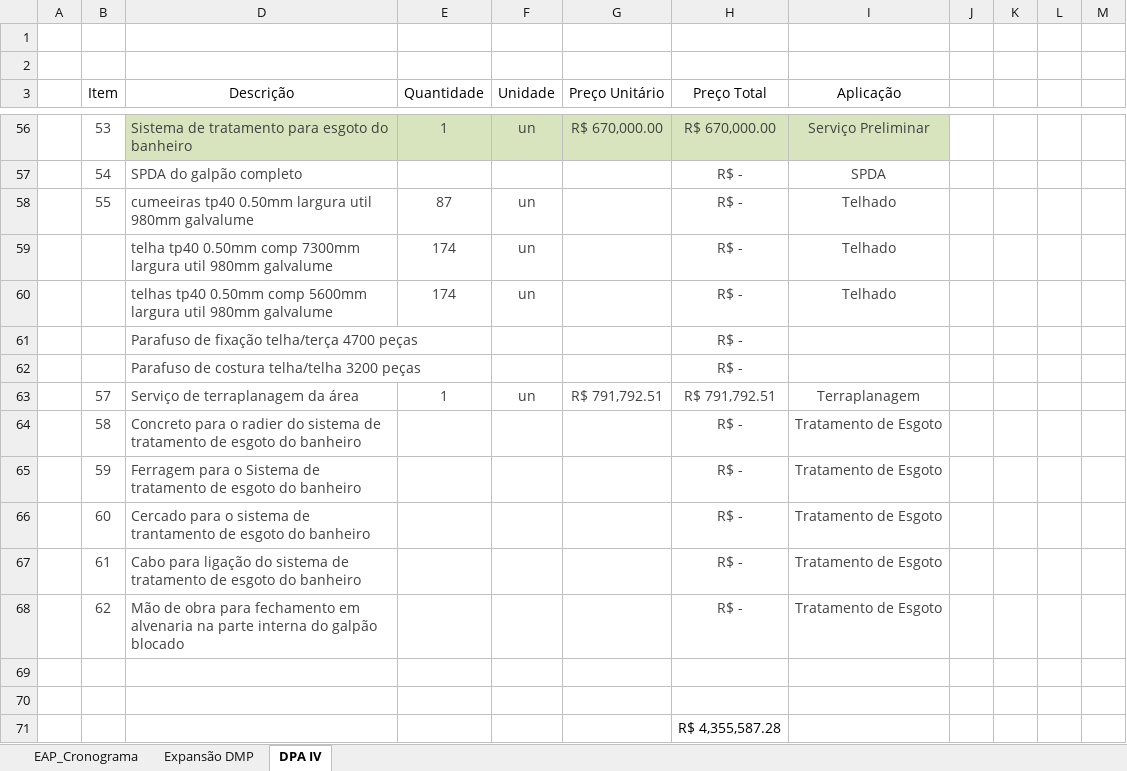
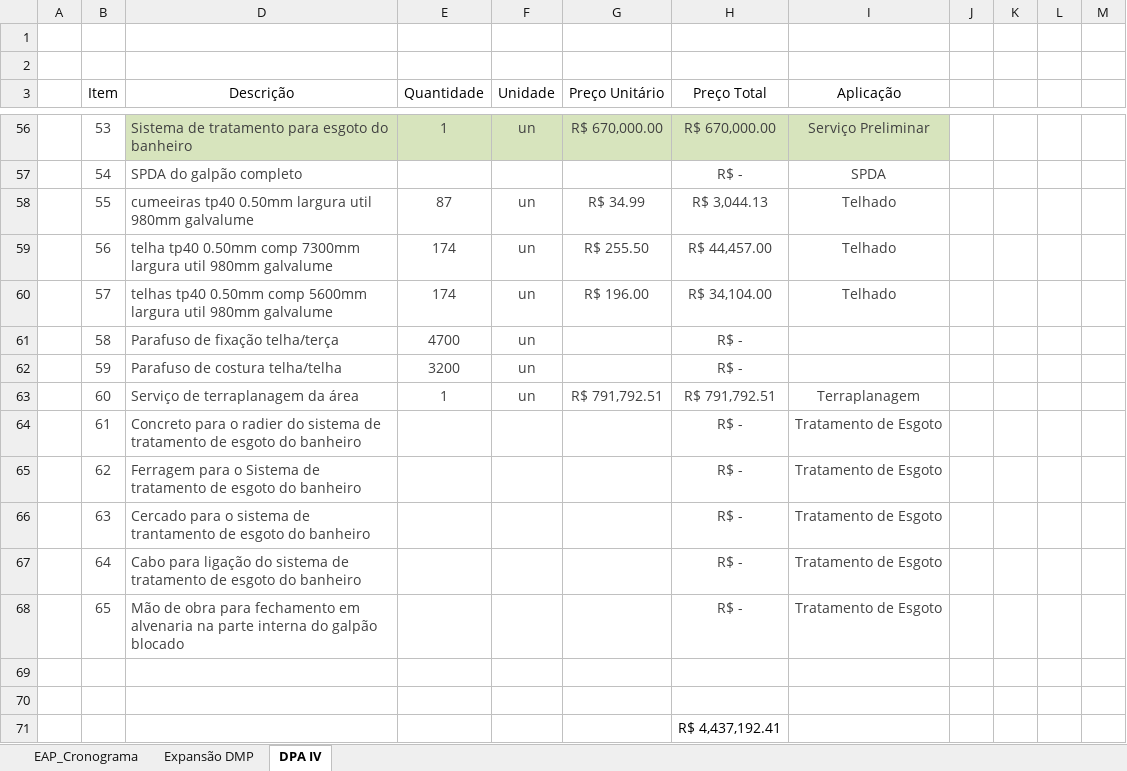
Before and after one commit to Geanfer10/-painel-curva-abc, an Excel workbook: dados/planilha.xlsx, sheet DPA IV, drawn as a sheet; only a part is shown, gaps mark what is left out; values as stored, in another font and other column widths than the file's, no borders; table styles not drawn; removed rows and columns are numbered as before the commit, all else as after; rows hold the shown columns only; the diff names each change by its address in the sheet, - before the commit and + after, or states it on an @@ line.

Commit message:
Atualiza planilha 09/10/2026 16:36

```diff
--- a/dados/planilha.xlsx (sheet DPA IV)
+++ b/dados/planilha.xlsx (sheet DPA IV)
-G58 (Preço Unitário): (empty)
+G58 (Preço Unitário): R$ 34.99
-H58 (Preço Total): R$ -
+H58 (Preço Total): R$ 3,044.13
-B59 (Item): (empty)
+B59 (Item): 56
-G59 (Preço Unitário): (empty)
+G59 (Preço Unitário): R$ 255.50
-H59 (Preço Total): R$ -
+H59 (Preço Total): R$ 44,457.00
-row 60:  |  | telhas tp40 0.50mm comp 5600mm largura util 980mm galvalume | 174 | un |  | R$ - | Telhado
-row 61:  |  | Parafuso de fixação telha/terça 4700 peças |  |  |  | R$ -
-row 62:  |  | Parafuso de costura telha/telha 3200 peças |  |  |  | R$ -
-D60 (Descrição): Serviço de terraplanagem da área
+D60 (Descrição): telhas tp40 0.50mm comp 5600mm largura util 980mm galvalume
-E60 (Quantidade): 1
+E60 (Quantidade): 174
-G60 (Preço Unitário): R$ 791,792.51
+G60 (Preço Unitário): R$ 196.00
-H60 (Preço Total): R$ 791,792.51
+H60 (Preço Total): R$ 34,104.00
-I60 (Aplicação): Terraplanagem
+I60 (Aplicação): Telhado
-D61 (Descrição): Concreto para o radier do sistema de tratamento de esgoto do banheiro
+D61 (Descrição): Parafuso de fixação telha/terça
-E61 (Quantidade): (empty)
+E61 (Quantidade): 4700
-F61:F63 (Unidade): (empty)
+F61:F63 (Unidade): un
-I61:I62 (Aplicação): Tratamento de Esgoto
+I61:I62 (Aplicação): (empty)
-D62 (Descrição): Ferragem para o Sistema de tratamento de esgoto do banheiro
+D62 (Descrição): Parafuso de costura telha/telha
-E62 (Quantidade): (empty)
+E62 (Quantidade): 3200
-D63 (Descrição): Cercado para o sistema de trantamento de esgoto do banheiro
+D63 (Descrição): Serviço de terraplanagem da área
-E63 (Quantidade): (empty)
+E63 (Quantidade): 1
-G63 (Preço Unitário): (empty)
+G63 (Preço Unitário): R$ 791,792.51
-H63 (Preço Total): R$ -
+H63 (Preço Total): R$ 791,792.51
-I63 (Aplicação): Tratamento de Esgoto
+I63 (Aplicação): Terraplanagem
-D64 (Descrição): Cabo para ligação do sistema…
+D64 (Descrição): Concreto para o radier do sistema…
-D65 (Descrição): Mão de obra para fechamento em alvenaria na parte interna do galpão blocado
+D65 (Descrição): Ferragem para o Sistema de tratamento de esgoto do banheiro
+row 66:  | 63 | Cercado para o sistema de trantamento de esgoto do banheiro |  |  |  | R$ - | Tratamento de Esgoto
+row 67:  | 64 | Cabo para ligação do sistema de tratamento de esgoto do banheiro |  |  |  | R$ - | Tratamento de Esgoto
+row 68:  | 65 | Mão de obra para fechamento em alvenaria na parte interna do galpão blocado |  |  |  | R$ - | Tratamento de Esgoto
-H71 (Preço Total): R$ 4,355,587.28
+H71 (Preço Total): R$ 4,437,192.41
```
Also changed, not shown: formulas that keep their value.
